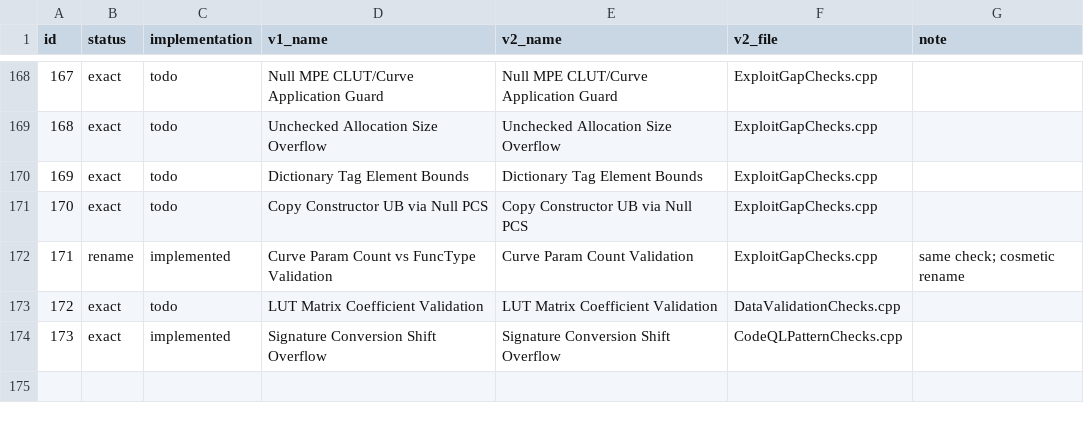
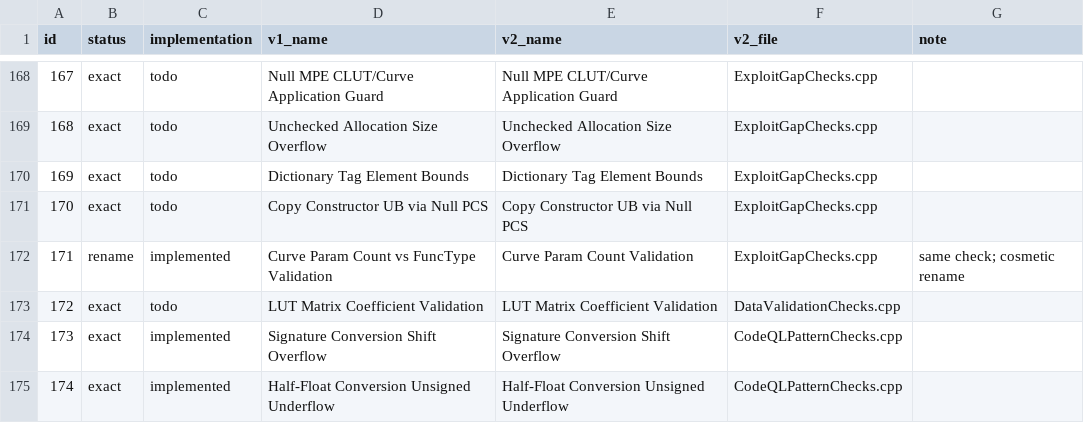
Before and after one commit to xsscx/research, a TSV file: iccanalyzer-lite/icctest/tools/heuristic-remap.tsv, drawn as a sheet; only a part is shown, gaps mark what is left out; the diff names each change by its address in the sheet, - before the commit and + after, or states it on an @@ line.

```diff
--- a/iccanalyzer-lite/icctest/tools/heuristic-remap.tsv
+++ b/iccanalyzer-lite/icctest/tools/heuristic-remap.tsv
+row 175: 174 | exact | implemented | Half-Float Conversion Unsigned Underflow | Half-Float Conversion Unsigned Underflow | CodeQLPatternChecks.cpp
```
Also changed, not shown: 23 other files.
